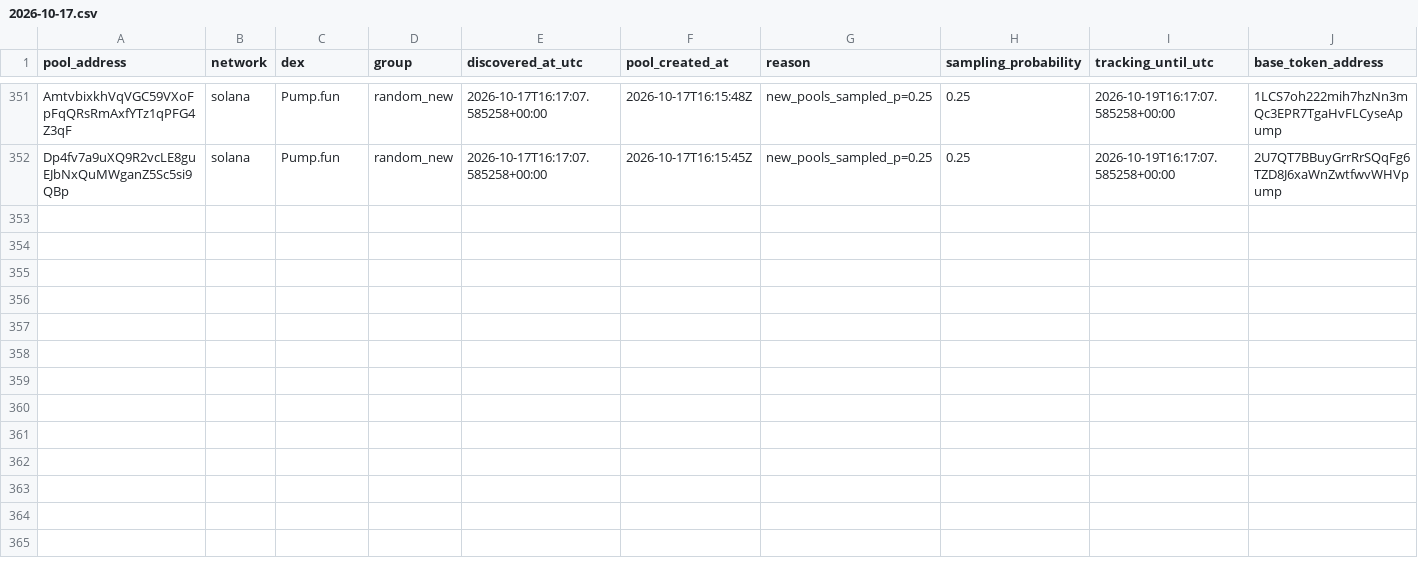
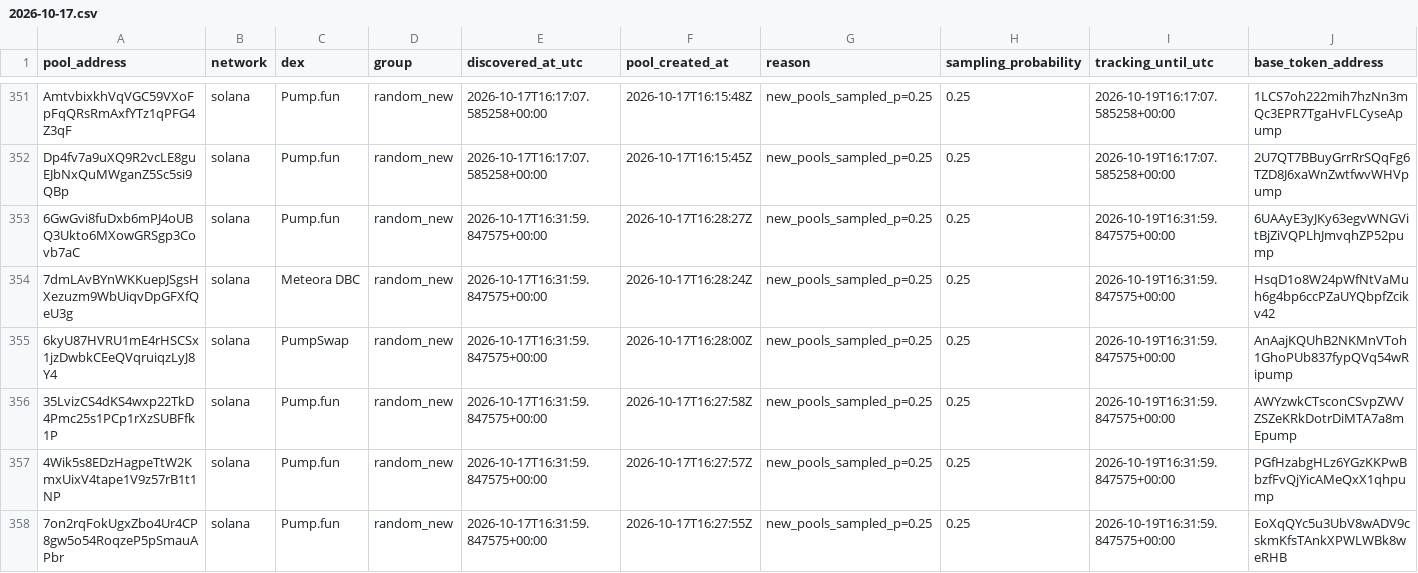
Before and after one commit to TheoooBa/Solana-Memecoin-Analysis, a CSV file: raw/pool_registry/2026-10-17.csv, drawn as a sheet; only a part is shown, gaps mark what is left out; rows hold the shown columns only; the diff names each change by its address in the sheet, - before the commit and + after, or states it on an @@ line.

```diff
--- a/raw/pool_registry/2026-10-17.csv
+++ b/raw/pool_registry/2026-10-17.csv
+row 353: 6GwGvi8fuDxb6mPJ4oUBQ3Ukto6MXowGRSgp3Covb7aC | solana | Pump.fun | random_new | 2026-10-17T16:31:59.847575+00:00 | 2026-10-17T16:28:27Z | new_pools_sampled_p=0.25 | 0.25 | 2026-10-19T16:31:59.847575+00:00 | 6UAAyE3yJKy63egvWNGVitBjZiVQPLhJmvqhZP52pump
+row 354: 7dmLAvBYnWKKuepJSgsHXezuzm9WbUiqvDpGFXfQeU3g | solana | Meteora DBC | random_new | 2026-10-17T16:31:59.847575+00:00 | 2026-10-17T16:28:24Z | new_pools_sampled_p=0.25 | 0.25 | 2026-10-19T16:31:59.847575+00:00 | HsqD1o8W24pWfNtVaMuh6g4bp6ccPZaUYQbpfZcikv42
+row 355: 6kyU87HVRU1mE4rHSCSx1jzDwbkCEeQVqruiqzLyJ8Y4 | solana | PumpSwap | random_new | 2026-10-17T16:31:59.847575+00:00 | 2026-10-17T16:28:00Z | new_pools_sampled_p=0.25 | 0.25 | 2026-10-19T16:31:59.847575+00:00 | AnAajKQUhB2NKMnVToh1GhoPUb837fypQVq54wRipump
+row 356: 35LvizCS4dKS4wxp22TkD4Pmc25s1PCp1rXzSUBFfk1P | solana | Pump.fun | random_new | 2026-10-17T16:31:59.847575+00:00 | 2026-10-17T16:27:58Z | new_pools_sampled_p=0.25 | 0.25 | 2026-10-19T16:31:59.847575+00:00 | AWYzwkCTsconCSvpZWVZSZeKRkDotrDiMTA7a8mEpump
+row 357: 4Wik5s8EDzHagpeTtW2KmxUixV4tape1V9z57rB1t1NP | solana | Pump.fun | random_new | 2026-10-17T16:31:59.847575+00:00 | 2026-10-17T16:27:57Z | new_pools_sampled_p=0.25 | 0.25 | 2026-10-19T16:31:59.847575+00:00 | PGfHzabgHLz6YGzKKPwBbzfFvQjYicAMeQxX1qhpump
+row 358: 7on2rqFokUgxZbo4Ur4CP8gw5o54RoqzeP5pSmauAPbr | solana | Pump.fun | random_new | 2026-10-17T16:31:59.847575+00:00 | 2026-10-17T16:27:55Z | new_pools_sampled_p=0.25 | 0.25 | 2026-10-19T16:31:59.847575+00:00 | EoXqQYc5u3UbV8wADV9cskmKfsTAnkXPWLWBk8weRHB
```
Also changed, not shown: logs/runs/2026-10-17.csv, raw/new_pool_ranks/2026-10-17.csv, 4 other files.
